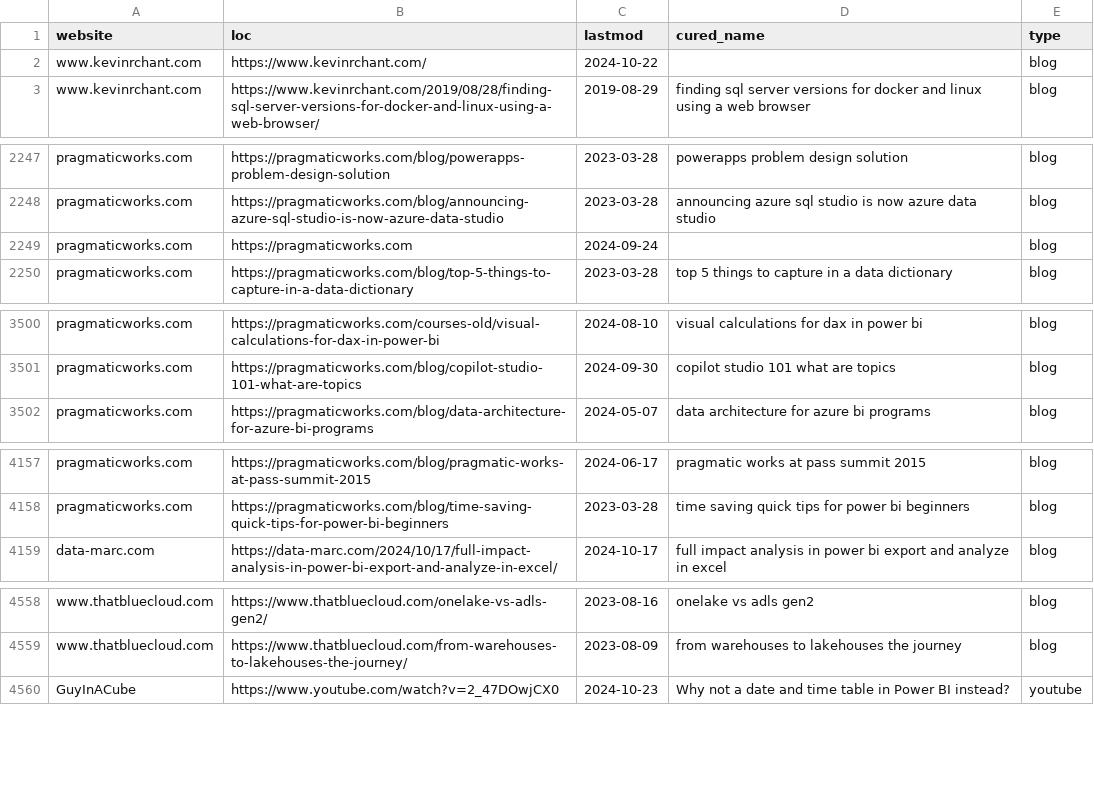
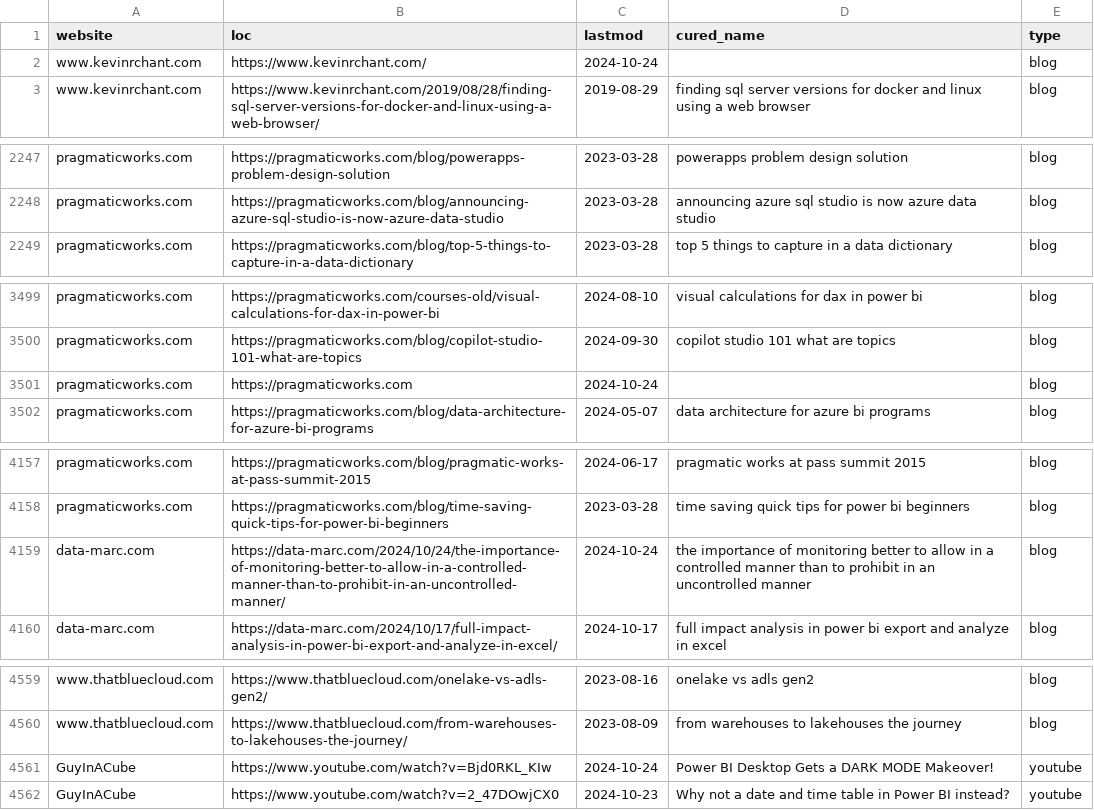
Before and after one commit to julian-passebecq/newsai_blue_scripts, a CSV file: newsai_script-main/data/sitemap.csv, drawn as a sheet; only a part is shown, gaps mark what is left out; the diff covers the shown part only.

```diff
--- a/newsai_script-main/data/sitemap.csv
+++ b/newsai_script-main/data/sitemap.csv
@@ -1,3 +1,3 @@
 website,loc,lastmod,cured_name,type
-www.kevinrchant.com,https://www.kevinrchant.com/,2024-10-22,,blog
+www.kevinrchant.com,https://www.kevinrchant.com/,2024-10-24,,blog
 www.kevinrchant.com,https://www.kevinrchant.com/2019/08/28/finding-sql-server-versions-for-docker-and-linux-using-a-web-browser/,2019-08-29,finding sql server versions for docker and linux using a web browser,blog
@@ -2248,3 +2248,2 @@ pragmaticworks.com,https://pragmaticworks.com/blog/powerapps-problem-design-solu
 pragmaticworks.com,https://pragmaticworks.com/blog/announcing-azure-sql-studio-is-now-azure-data-studio,2023-03-28,announcing azure sql studio is now azure data studio,blog
-pragmaticworks.com,https://pragmaticworks.com,2024-09-24,,blog
 pragmaticworks.com,https://pragmaticworks.com/blog/top-5-things-to-capture-in-a-data-dictionary,2023-03-28,top 5 things to capture in a data dictionary,blog
@@ -3501,2 +3500,3 @@ pragmaticworks.com,https://pragmaticworks.com/courses-old/visual-calculations-fo
 pragmaticworks.com,https://pragmaticworks.com/blog/copilot-studio-101-what-are-topics,2024-09-30,copilot studio 101 what are topics,blog
+pragmaticworks.com,https://pragmaticworks.com,2024-10-24,,blog
 pragmaticworks.com,https://pragmaticworks.com/blog/data-architecture-for-azure-bi-programs,2024-05-07,data architecture for azure bi programs,blog
@@ -4158,2 +4158,3 @@ pragmaticworks.com,https://pragmaticworks.com/blog/pragmatic-works-at-pass-summi
 pragmaticworks.com,https://pragmaticworks.com/blog/time-saving-quick-tips-for-power-bi-beginners,2023-03-28,time saving quick tips for power bi beginners,blog
+data-marc.com,https://data-marc.com/2024/10/24/the-importance-of-monitoring-better-to-allow-in-a-controlled-manner-than-to-prohibit-in-an-uncontrolled-manner/,2024-10-24,the importance of monitoring better to allow in a controlled manner than to prohibit in an uncontrolled manner,blog
 data-marc.com,https://data-marc.com/2024/10/17/full-impact-analysis-in-power-bi-export-and-analyze-in-excel/,2024-10-17,full impact analysis in power bi export and analyze in excel,blog
@@ -4559,2 +4560,3 @@ www.thatbluecloud.com,https://www.thatbluecloud.com/onelake-vs-adls-gen2/,2023-0
 www.thatbluecloud.com,https://www.thatbluecloud.com/from-warehouses-to-lakehouses-the-journey/,2023-08-09,from warehouses to lakehouses the journey,blog
+GuyInACube,https://www.youtube.com/watch?v=Bjd0RKL_KIw,2024-10-24,Power BI Desktop Gets a DARK MODE Makeover!,youtube
 GuyInACube,https://www.youtube.com/watch?v=2_47DOwjCX0,2024-10-23,Why not a date and time table in Power BI instead?,youtube
```
Also changed, not shown: 16 added rows, 11 removed rows, 28 moved rows and 2 edited cells elsewhere in this file.
